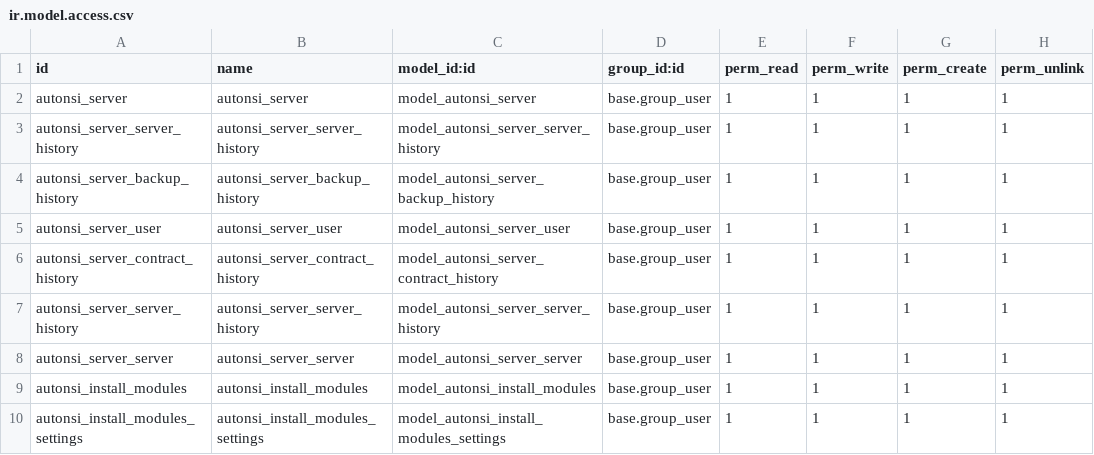
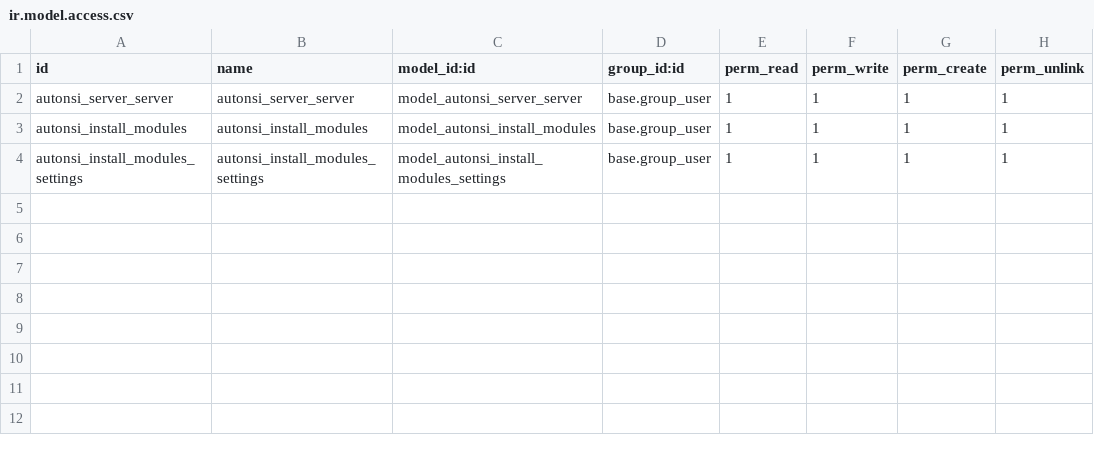
Before and after one commit to ndknitor/autonsi_server, a CSV file: security/ir.model.access.csv, drawn as a sheet; the diff names each change by its address in the sheet, - before the commit and + after, or states it on an @@ line.

Commit message:
remove models

```diff
--- a/security/ir.model.access.csv
+++ b/security/ir.model.access.csv
-row 2: autonsi_server | autonsi_server | model_autonsi_server | base.group_user | 1 | 1 | 1 | 1
-row 3: autonsi_server_server_history | autonsi_server_server_history | model_autonsi_server_server_history | base.group_user | 1 | 1 | 1 | 1
-row 4: autonsi_server_backup_history | autonsi_server_backup_history | model_autonsi_server_backup_history | base.group_user | 1 | 1 | 1 | 1
-row 5: autonsi_server_user | autonsi_server_user | model_autonsi_server_user | base.group_user | 1 | 1 | 1 | 1
-row 6: autonsi_server_contract_history | autonsi_server_contract_history | model_autonsi_server_contract_history | base.group_user | 1 | 1 | 1 | 1
-row 7: autonsi_server_server_history | autonsi_server_server_history | model_autonsi_server_server_history | base.group_user | 1 | 1 | 1 | 1
```
Also changed, not shown: 4 other files.
